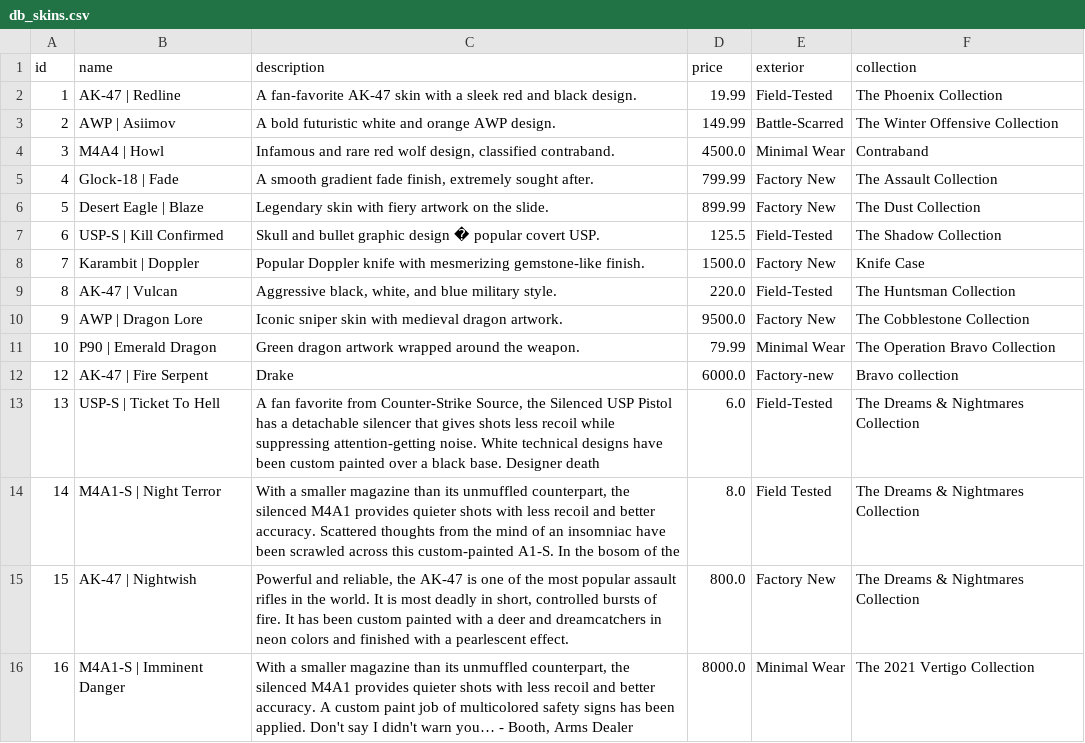
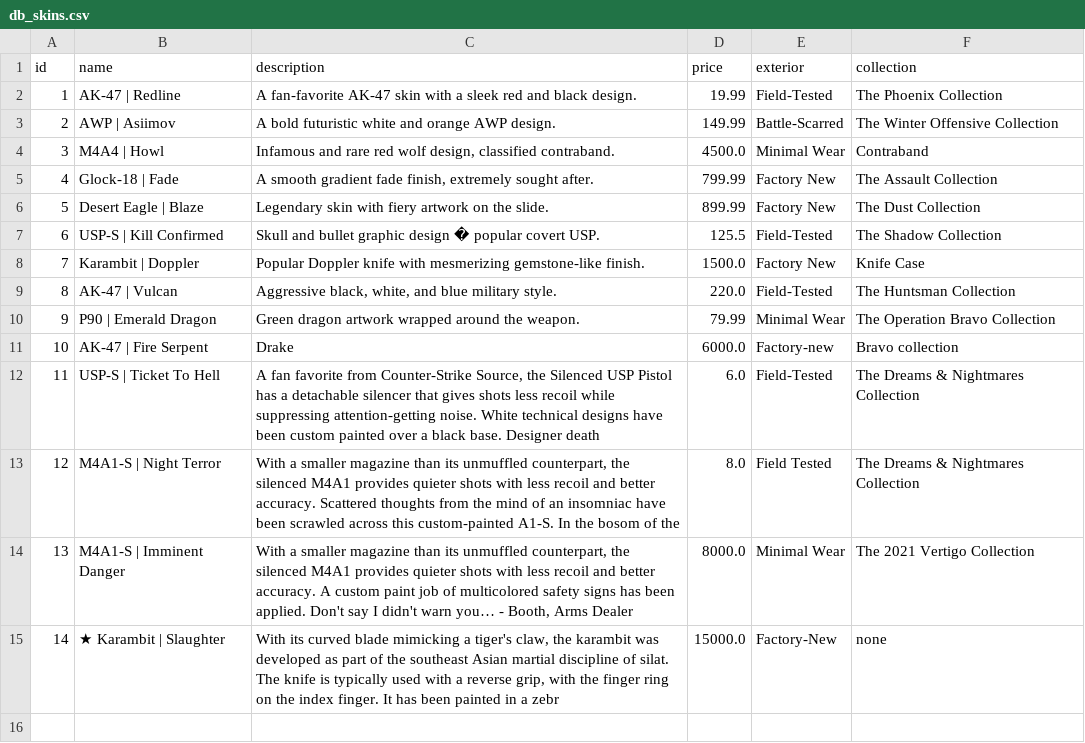
Before and after one commit to lelleboy/Projekt-1, a CSV file: db_skins.csv, drawn as a sheet.

```diff
--- a/db_skins.csv
+++ b/db_skins.csv
@@ -9,8 +9,7 @@ id,name,description,price,exterior,collection
 8,AK-47 | Vulcan,"Aggressive black, white, and blue military style.",220.0,Field-Tested,The Huntsman Collection
-9,AWP | Dragon Lore,Iconic sniper skin with medieval dragon artwork.,9500.0,Factory New,The Cobblestone Collection
-10,P90 | Emerald Dragon,Green dragon artwork wrapped around the weapon.,79.99,Minimal Wear,The Operation Bravo Collection
-12,AK-47 | Fire Serpent,Drake,6000.0,Factory-new,Bravo collection
-13,USP-S | Ticket To Hell,"A fan favorite from Counter-Strike Source, the Silenced USP Pistol has a detachable silencer that gives shots less recoil while suppressing attention-getting noise. White technical designs have been custom painted over a black base. Designer death",6.0,Field-Tested,The Dreams & Nightmares Collection
-14,M4A1-S | Night Terror,"With a smaller magazine than its unmuffled counterpart, the silenced M4A1 provides quieter shots with less recoil and better accuracy. Scattered thoughts from the mind of an insomniac have been scrawled across this custom-painted A1-S. In the bosom of the",8.0,Field Tested,The Dreams & Nightmares Collection
-15,AK-47 | Nightwish,"Powerful and reliable, the AK-47 is one of the most popular assault rifles in the world. It is most deadly in short, controlled bursts of fire. It has been custom painted with a deer and dreamcatchers in neon colors and finished with a pearlescent effect.",800.0,Factory New,The Dreams & Nightmares Collection
-16,M4A1-S | Imminent Danger,"With a smaller magazine than its unmuffled counterpart, the silenced M4A1 provides quieter shots with less recoil and better accuracy. A custom paint job of multicolored safety signs has been applied. Don't say I didn't warn you… - Booth, Arms Dealer",8000.0,Minimal Wear,The 2021 Vertigo Collection
+9,P90 | Emerald Dragon,Green dragon artwork wrapped around the weapon.,79.99,Minimal Wear,The Operation Bravo Collection
+10,AK-47 | Fire Serpent,Drake,6000.0,Factory-new,Bravo collection
+11,USP-S | Ticket To Hell,"A fan favorite from Counter-Strike Source, the Silenced USP Pistol has a detachable silencer that gives shots less recoil while suppressing attention-getting noise. White technical designs have been custom painted over a black base. Designer death",6.0,Field-Tested,The Dreams & Nightmares Collection
+12,M4A1-S | Night Terror,"With a smaller magazine than its unmuffled counterpart, the silenced M4A1 provides quieter shots with less recoil and better accuracy. Scattered thoughts from the mind of an insomniac have been scrawled across this custom-painted A1-S. In the bosom of the",8.0,Field Tested,The Dreams & Nightmares Collection
+13,M4A1-S | Imminent Danger,"With a smaller magazine than its unmuffled counterpart, the silenced M4A1 provides quieter shots with less recoil and better accuracy. A custom paint job of multicolored safety signs has been applied. Don't say I didn't warn you… - Booth, Arms Dealer",8000.0,Minimal Wear,The 2021 Vertigo Collection
+14,★ Karambit | Slaughter,"With its curved blade mimicking a tiger's claw, the karambit was developed as part of the southeast Asian martial discipline of silat. The knife is typically used with a reverse grip, with the finger ring on the index finger. It has been painted in a zebr",15000.0,Factory-New,none
```
Also changed, not shown: 1 other file.
